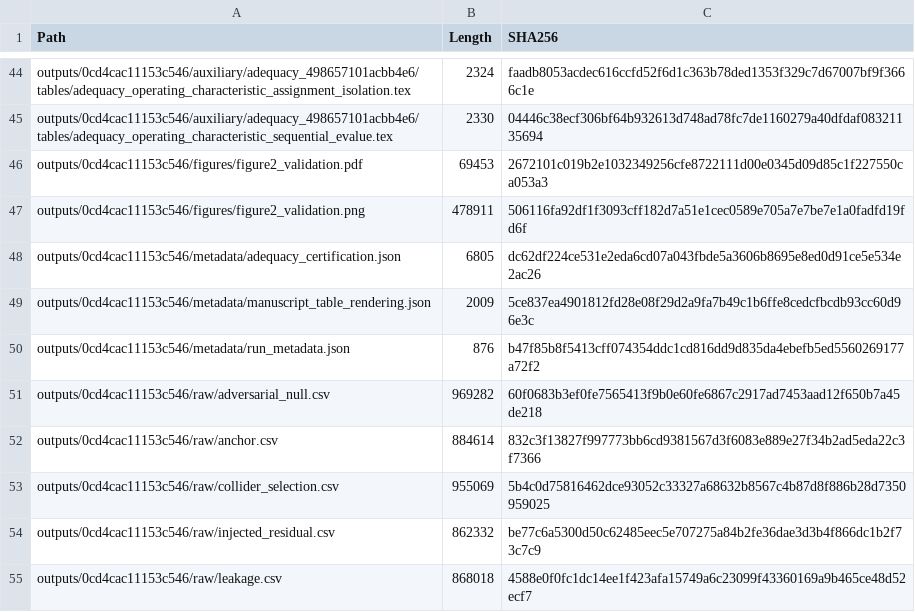
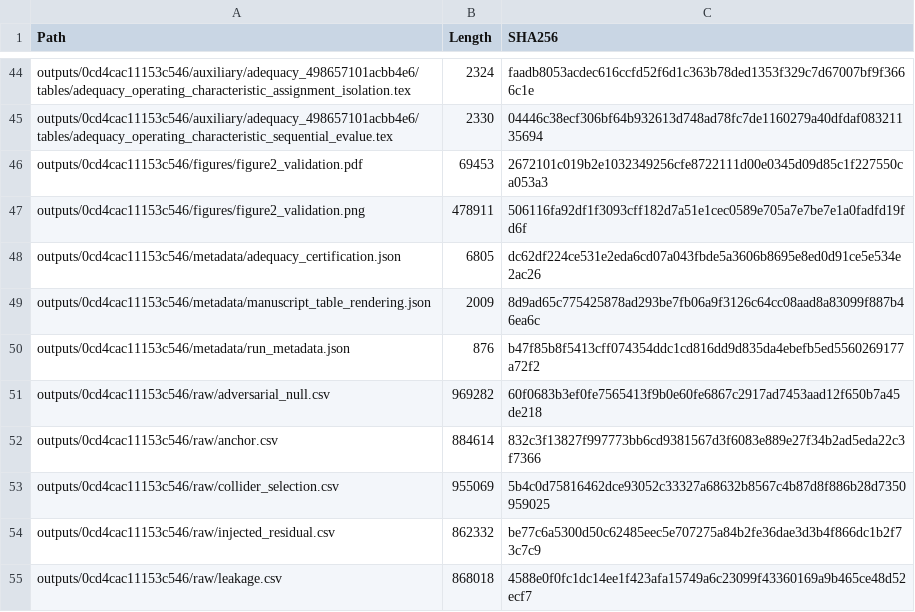
Before and after one commit to geosop/LEVEL-IIA, a CSV file: outputs/0cd4cac11153c546/metadata/certified-output-checksums.csv, drawn as a sheet; only a part is shown, gaps mark what is left out.

Commit message:
Write certified checksum manifests with LF endings

```diff
--- a/outputs/0cd4cac11153c546/metadata/certified-output-checksums.csv
+++ b/outputs/0cd4cac11153c546/metadata/certified-output-checksums.csv
@@ -48,3 +48,3 @@
 "outputs/0cd4cac11153c546/metadata/adequacy_certification.json","6805","dc62df224ce531e2eda6cd07a043fbde5a3606b8695e8ed0d91ce5e534e2ac26"
-"outputs/0cd4cac11153c546/metadata/manuscript_table_rendering.json","2009","5ce837ea4901812fd28e08f29d2a9fa7b49c1b6ffe8cedcfbcdb93cc60d96e3c"
+"outputs/0cd4cac11153c546/metadata/manuscript_table_rendering.json","2009","8d9ad65c775425878ad293be7fb06a9f3126c64cc08aad8a83099f887b46ea6c"
 "outputs/0cd4cac11153c546/metadata/run_metadata.json","876","b47f85b8f5413cff074354ddc1cd816dd9d835da4ebefb5ed5560269177a72f2"
```
Also changed, not shown: 5 other files.
